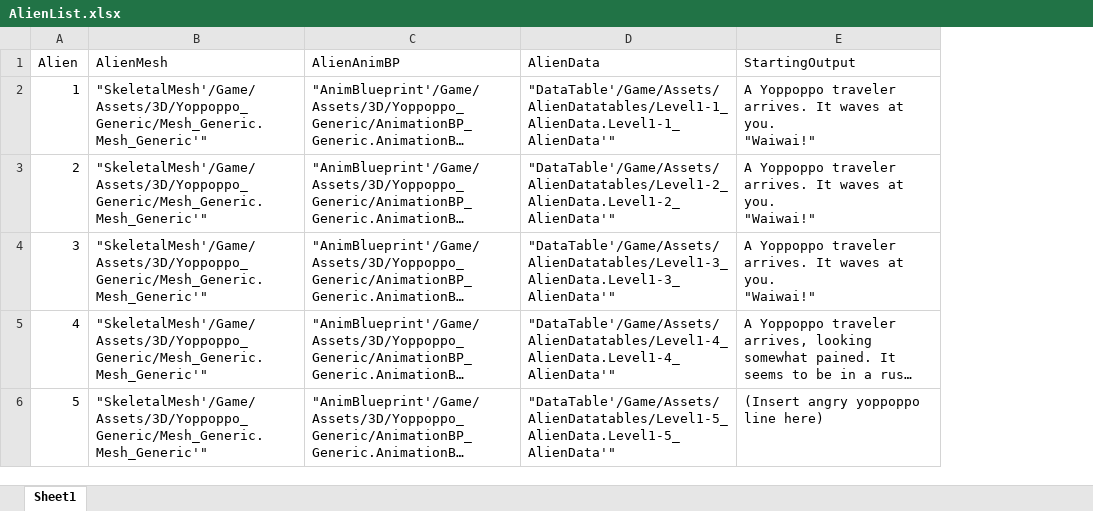
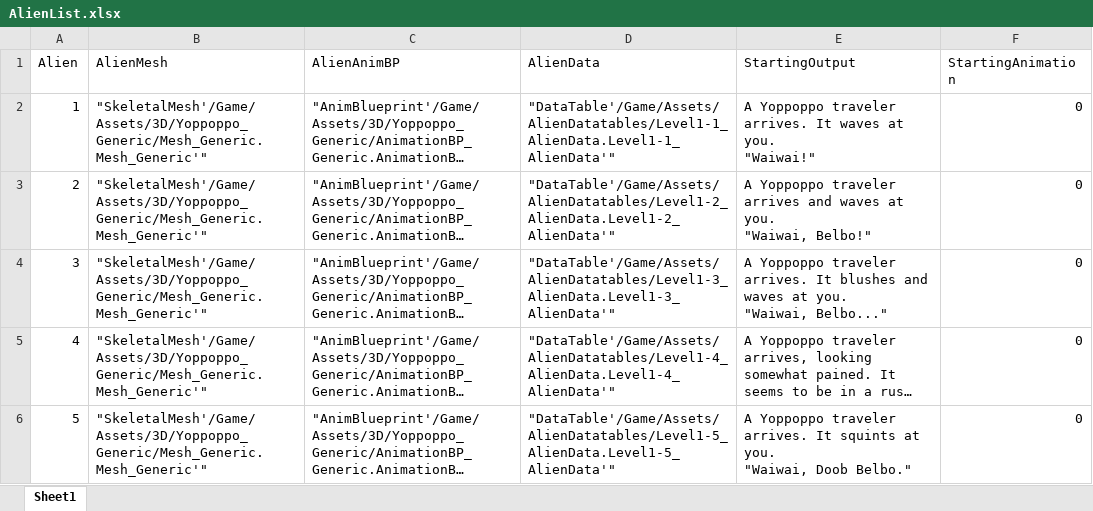
Before and after one commit to Hal305/Brain-Fog-Bachelor, an Excel workbook: Content/Assets/AlienDatatables/Spreadsheets/AlienList.xlsx, sheet Sheet1, drawn as a sheet; long unchanged cells end in …; values as stored, in another font and other column widths than the file's, no borders; ↵ is a line break in a cell; the diff names each change by its address in the sheet, - before the commit and + after, or states it on an @@ line.

```diff
--- a/Content/Assets/AlienDatatables/Spreadsheets/AlienList.xlsx (sheet Sheet1)
+++ b/Content/Assets/AlienDatatables/Spreadsheets/AlienList.xlsx (sheet Sheet1)
+column F (StartingAnimation), rows 2-6: all 0
-E3 (StartingOutput): …Yoppoppo traveler arrives. It waves at you. ↵ "Waiwai!"
+E3 (StartingOutput): …Yoppoppo traveler arrives and waves at you. ↵ "Waiwai, Belbo!"
-E4 (StartingOutput): …arrives. It waves at you. ↵ "Waiwai!"
+E4 (StartingOutput): …arrives. It blushes and waves at you. ↵ "Waiwai, Belbo..."
-E6 (StartingOutput): (Insert angry yoppoppo line here)
+E6 (StartingOutput): A Yoppoppo traveler arrives. It squints at you. ↵ "Waiwai, Doob Belbo."
```
Also changed, not shown: Content/Assets/AlienDatatables/Spreadsheets/Level1-2_AlienData.xlsm, Content/Assets/AlienDatatables/Spreadsheets/Level1-3_AlienData.xlsm, 13 other files.
